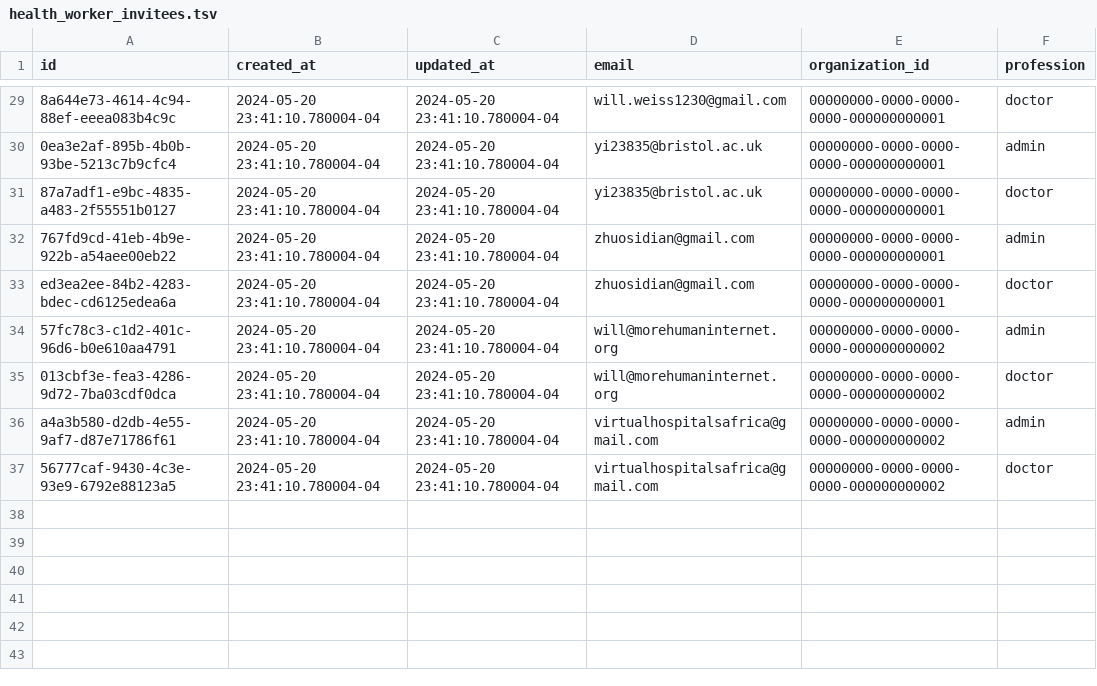
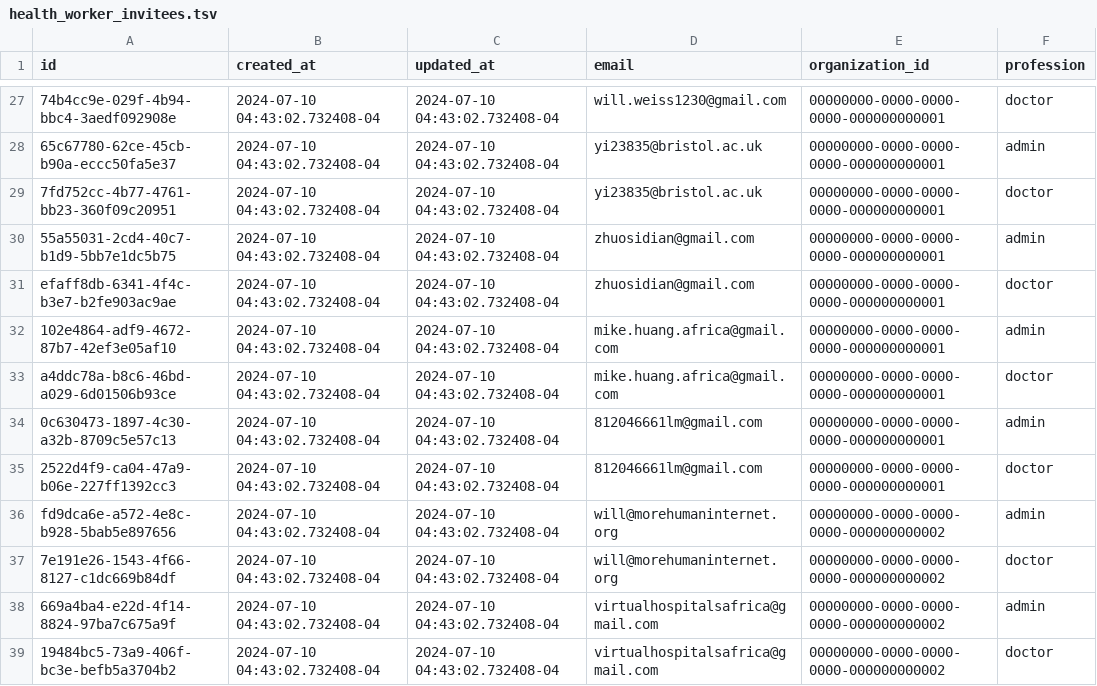
Before and after one commit to Virtual-Hospitals-Africa/virtual-hospitals-africa, a TSV file: db/seed/dumps/health_worker_invitees.tsv, drawn as a sheet; only a part is shown, gaps mark what is left out; addresses are those after the commit; the diff covers the shown part only; the diff names each change by its address in the sheet, - before the commit and + after, or states it on an @@ line.

```diff
--- a/db/seed/dumps/health_worker_invitees.tsv
+++ b/db/seed/dumps/health_worker_invitees.tsv
-A27 (id): 8a644e73-4614-4c94-88ef-eeea083b4c9c
+A27 (id): 74b4cc9e-029f-4b94-bbc4-3aedf092908e
-B27:B31 (created_at): 2024-05-20 23:41:10.780004-04
+B27:B31 (created_at): 2024-07-10 04:43:02.732408-04
-C27:C31 (updated_at): 2024-05-20 23:41:10.780004-04
+C27:C31 (updated_at): 2024-07-10 04:43:02.732408-04
-A28 (id): 0ea3e2af-895b-4b0b-93be-5213c7b9cfc4
+A28 (id): 65c67780-62ce-45cb-b90a-eccc50fa5e37
-A29 (id): 87a7adf1-e9bc-4835-a483-2f55551b0127
+A29 (id): 7fd752cc-4b77-4761-bb23-360f09c20951
-A30 (id): 767fd9cd-41eb-4b9e-922b-a54aee00eb22
+A30 (id): 55a55031-2cd4-40c7-b1d9-5bb7e1dc5b75
-A31 (id): ed3ea2ee-84b2-4283-bdec-cd6125edea6a
+A31 (id): efaff8db-6341-4f4c-b3e7-b2fe903ac9ae
+row 32: 102e4864-adf9-4672-87b7-42ef3e05af10 | 2024-07-10 04:43:02.732408-04 | 2024-07-10 04:43:02.732408-04 | mike.huang.africa@gmail.com | 00000000-0000-0000-0000-000000000001 | admin
+row 33: a4ddc78a-b8c6-46bd-a029-6d01506b93ce | 2024-07-10 04:43:02.732408-04 | 2024-07-10 04:43:02.732408-04 | mike.huang.africa@gmail.com | 00000000-0000-0000-0000-000000000001 | doctor
+row 34: 0c630473-1897-4c30-a32b-8709c5e57c13 | 2024-07-10 04:43:02.732408-04 | 2024-07-10 04:43:02.732408-04 | 812046661lm@gmail.com | 00000000-0000-0000-0000-000000000001 | admin
+row 35: 2522d4f9-ca04-47a9-b06e-227ff1392cc3 | 2024-07-10 04:43:02.732408-04 | 2024-07-10 04:43:02.732408-04 | 812046661lm@gmail.com | 00000000-0000-0000-0000-000000000001 | doctor
-A36 (id): 57fc78c3-c1d2-401c-96d6-b0e610aa4791
+A36 (id): fd9dca6e-a572-4e8c-b928-5bab5e897656
-B36:B39 (created_at): 2024-05-20 23:41:10.780004-04
+B36:B39 (created_at): 2024-07-10 04:43:02.732408-04
-C36:C39 (updated_at): 2024-05-20 23:41:10.780004-04
+C36:C39 (updated_at): 2024-07-10 04:43:02.732408-04
-A37 (id): 013cbf3e-fea3-4286-9d72-7ba03cdf0dca
+A37 (id): 7e191e26-1543-4f66-8127-c1dc669b84df
-A38 (id): a4a3b580-d2db-4e55-9af7-d87e71786f61
+A38 (id): 669a4ba4-e22d-4f14-8824-97ba7c675a9f
-A39 (id): 56777caf-9430-4c3e-93e9-6792e88123a5
+A39 (id): 19484bc5-73a9-406f-bc3e-befb5a3704b2
```
Also changed, not shown: 2 removed rows and 75 edited cells elsewhere in this file, 2 other files.
